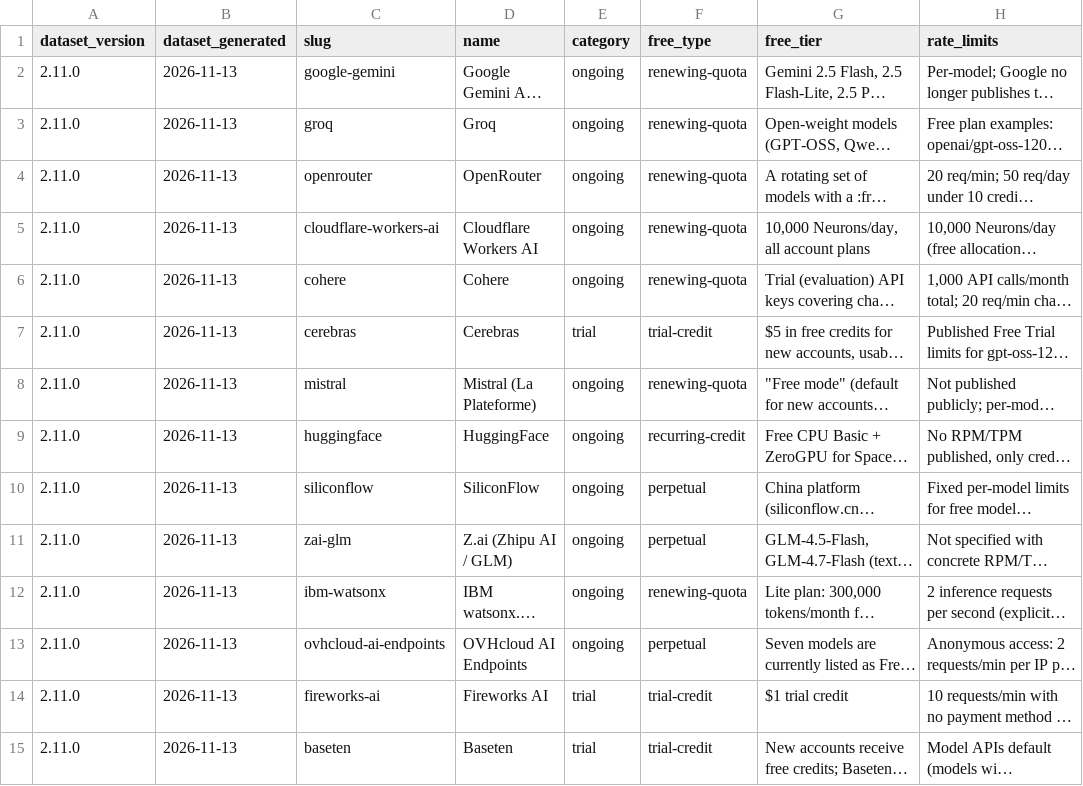
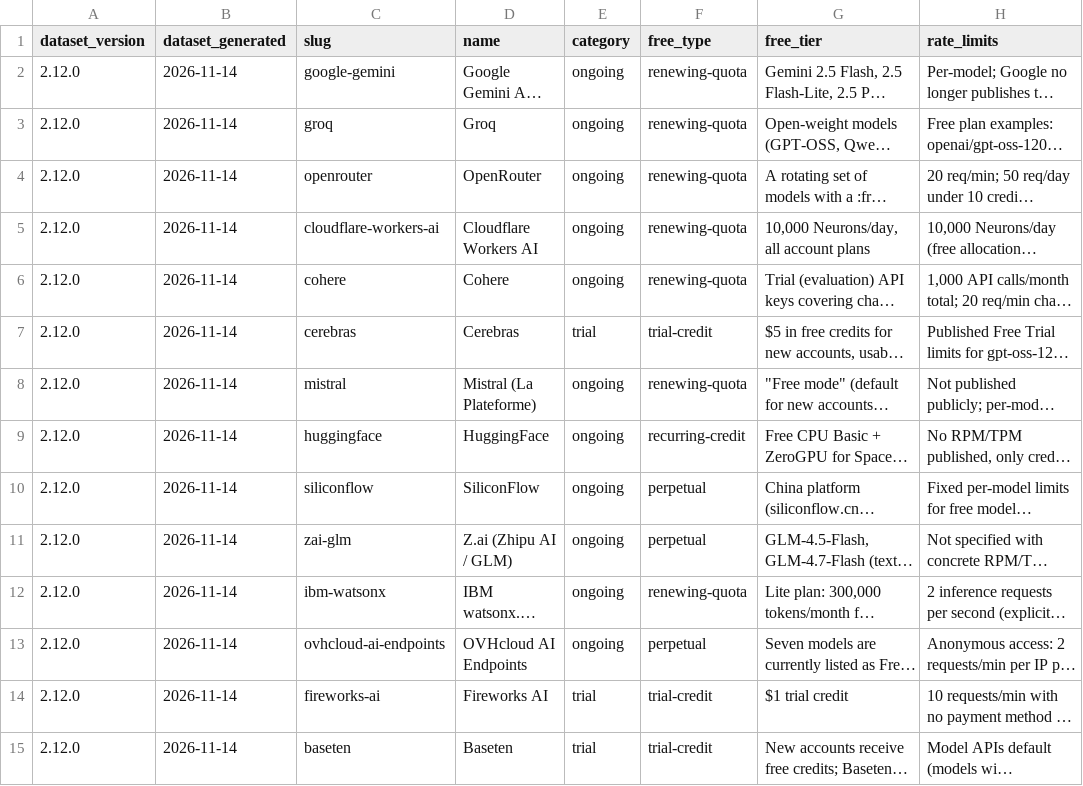
Before and after one commit to pacocartones/free-llm-api-hub, a CSV file: site/providers.csv, drawn as a sheet; only a part is shown; long unchanged cells end in …; the diff covers the shown part only; the diff names each change by its address in the sheet, - before the commit and + after, or states it on an @@ line.

```diff
--- a/site/providers.csv
+++ b/site/providers.csv
-A2:A15 (dataset_version): 2.11.0
+A2:A15 (dataset_version): 2.12.0
-B2:B15 (dataset_generated): 2026-11-13
+B2:B15 (dataset_generated): 2026-11-14
```
Also changed, not shown: 111 edited cells elsewhere in this file, 34 other files.
